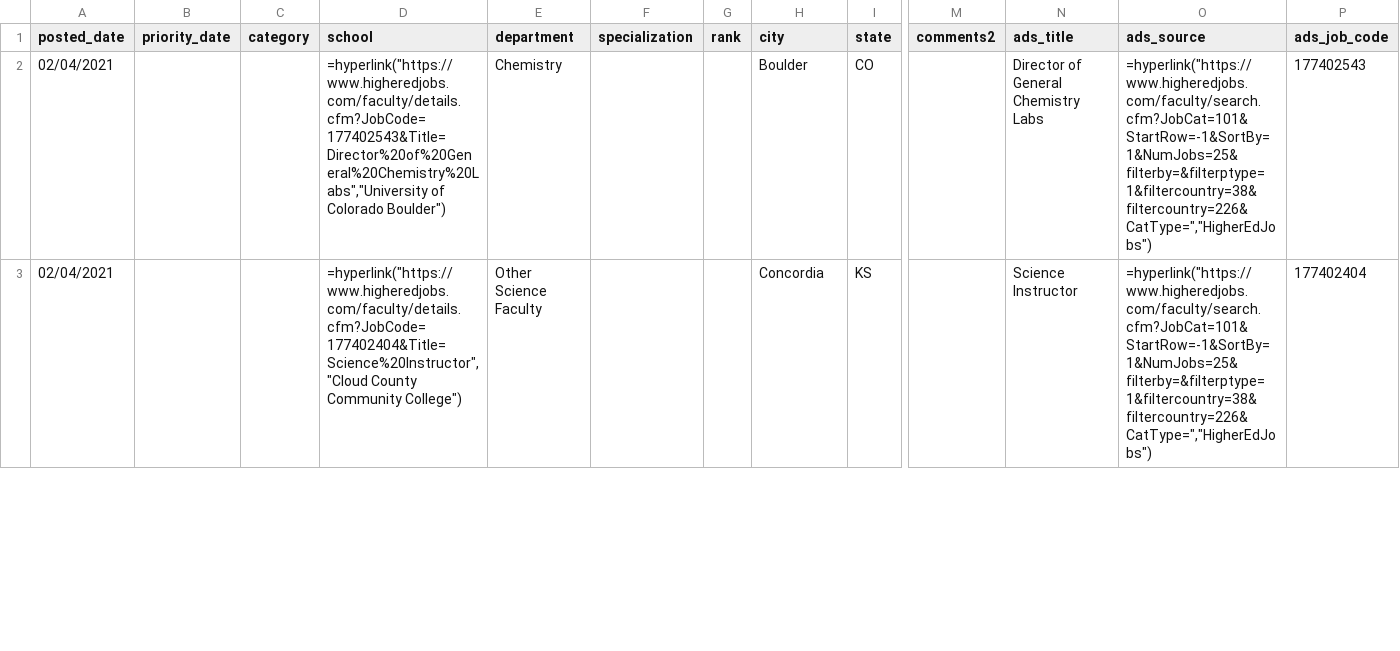
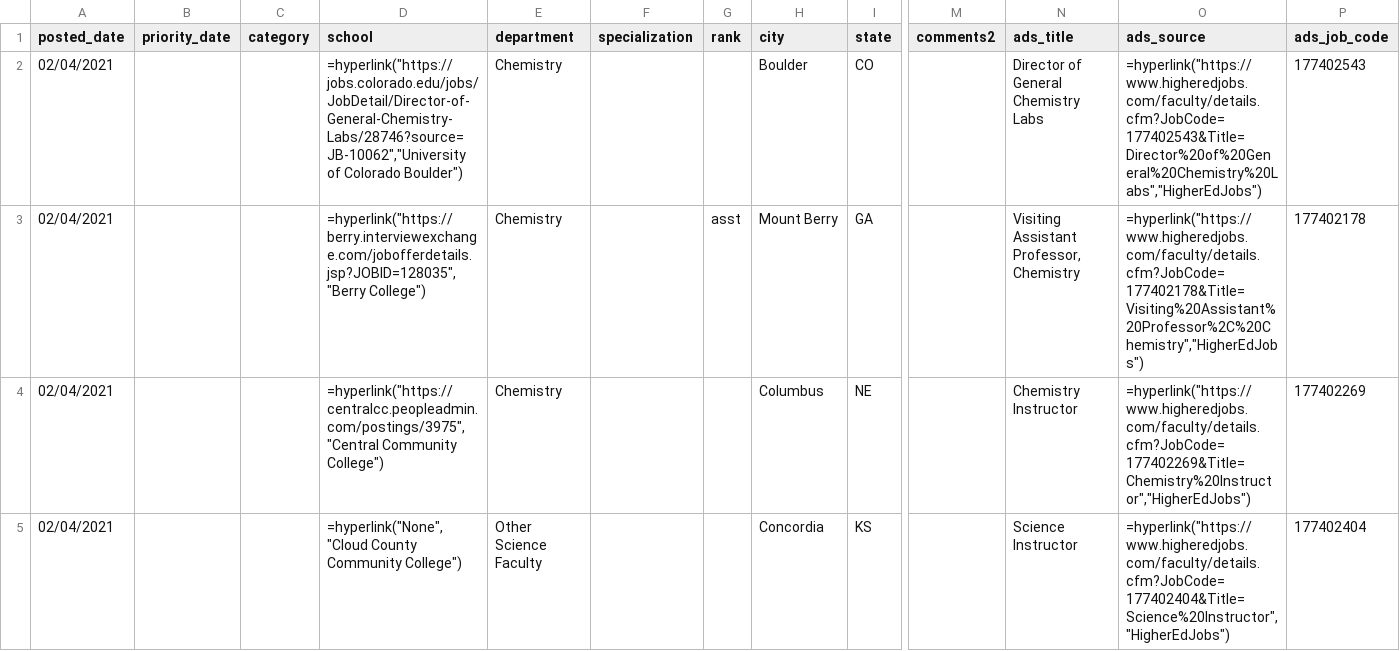
Before and after one commit to khoivan88/chemjobber-faculty-jobs-list-automation, a CSV file: src/jobs.csv, drawn as a sheet; only a part is shown, gaps mark what is left out; addresses are those after the commit; rows hold the shown columns only; the diff covers the shown part only; the diff names each change by its address in the sheet, - before the commit and + after, or states it on an @@ line.

Commit message:
Feat: - add function to parse each job ads to extract the online application url - change the csv content of 'school' to the online application url - change the  csv 'ads_source' columns to link to each individual ads

```diff
--- a/src/jobs.csv
+++ b/src/jobs.csv
-D2 (school): =hyperlink("https://www.higheredjobs.com/faculty/details.cfm?JobCode=177402543&Title=Director%20of%20General%20Chemistry%20Labs","University of Colorado…
+D2 (school): =hyperlink("https://jobs.colorado.edu/jobs/JobDetail/Director-of-General-Chemistry-Labs/28746?source=JB-10062","University of Colorado…
-O2 (ads_source): =hyperlink("https://www.higheredjobs.com/faculty/search.cfm?JobCat=101&StartRow=-1&SortBy=1&NumJobs=25&filterby=&filterptype=1&filtercountry=38&filtercountry=226&CatType=","HigherEdJobs")
+O2 (ads_source): =hyperlink("https://www.higheredjobs.com/faculty/details.cfm?JobCode=177402543&Title=Director%20of%20General%20Chemistry%20Labs","HigherEdJobs")
+row 3: 02/04/2021 |  |  | =hyperlink("https://berry.interviewexchange.com/jobofferdetails.jsp?JOBID=128035","Berry College") | Chemistry |  | asst | Mount Berry | GA |  | Visiting Assistant Professor, Chemistry | =hyperlink("https://www.higheredjobs.com/faculty/details.cfm?JobCode=177402178&Title=Visiting%20Assistant%20Professor%2C%20Chemistry","HigherEdJobs") | 177402178
+row 4: 02/04/2021 |  |  | =hyperlink("https://centralcc.peopleadmin.com/postings/3975","Central Community College") | Chemistry |  |  | Columbus | NE |  | Chemistry Instructor | =hyperlink("https://www.higheredjobs.com/faculty/details.cfm?JobCode=177402269&Title=Chemistry%20Instructor","HigherEdJobs") | 177402269
-D5 (school): =hyperlink("https://www.higheredjobs.com/faculty/details.cfm?JobCode=177402404&Title=Science%20Instructor","Cloud County Community…
+D5 (school): =hyperlink("None","Cloud County Community…
-O5 (ads_source): =hyperlink("https://www.higheredjobs.com/faculty/search.cfm?JobCat=101&StartRow=-1&SortBy=1&NumJobs=25&filterby=&filterptype=1&filtercountry=38&filtercountry=226&CatType=","HigherEdJobs")
+O5 (ads_source): =hyperlink("https://www.higheredjobs.com/faculty/details.cfm?JobCode=177402404&Title=Science%20Instructor","HigherEdJobs")
```
Also changed, not shown: 2 added rows, 4 removed rows and 12 edited cells elsewhere in this file, 1 other file.
